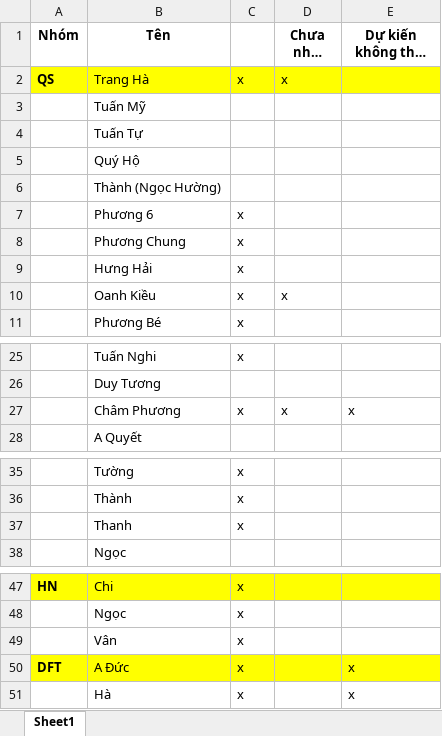
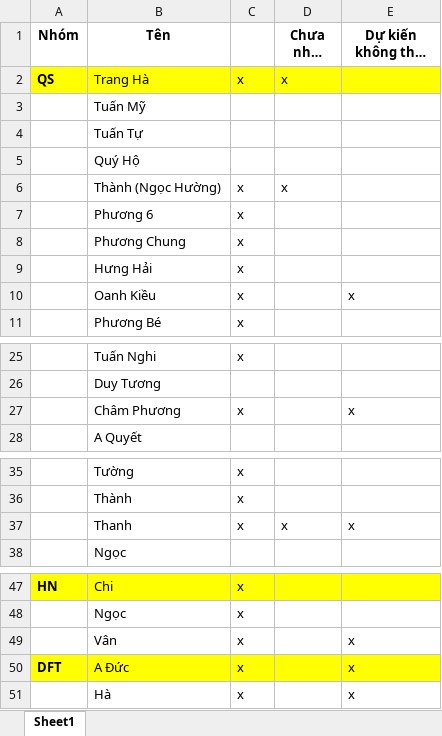
Before and after one commit to tnpzo95/FileLinh, an Excel workbook: Mời đám cưới.xlsx, sheet Sheet1, drawn as a sheet; only a part is shown, gaps mark what is left out; long unchanged cells end in …; values as stored, in another font and other column widths than the file's, no borders; removed rows and columns are numbered as before the commit, all else as after; the diff names each change by its address in the sheet, - before the commit and + after, or states it on an @@ line.

Commit message:
update

```diff
--- a/Mời đám cưới.xlsx (sheet Sheet1)
+++ b/Mời đám cưới.xlsx (sheet Sheet1)
-row 6:  | Thành (Ngọc Hường)
+row 6:  | Thành (Ngọc Hường) | x | x
-D10 (Chưa nhận TN): x
+D10 (Chưa nhận TN): (empty)
-E10 (Dự kiến không tham gia): (empty)
+E10 (Dự kiến không tham gia): x
-D27 (Chưa nhận TN): x
+D27 (Chưa nhận TN): (empty)
-D37 (Chưa nhận TN): (empty)
+D37 (Chưa nhận TN): x
-E37 (Dự kiến không tham gia): (empty)
+E37 (Dự kiến không tham gia): x
-E49 (Dự kiến không tham gia): (empty)
+E49 (Dự kiến không tham gia): x
```
